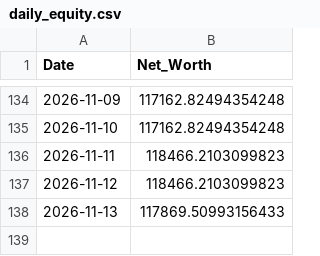
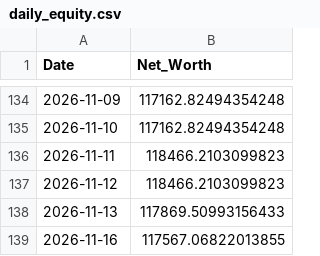
Before and after one commit to nangiasachin27/T_Raider_v3_PB, a CSV file: config/daily_equity.csv, drawn as a sheet; only a part is shown, gaps mark what is left out.

```diff
--- a/config/daily_equity.csv
+++ b/config/daily_equity.csv
@@ -138 +138,2 @@ Date,Net_Worth
 2026-11-13,117869.50993156433
+2026-11-16,117567.06822013855
```
Also changed, not shown: 3 other files.
